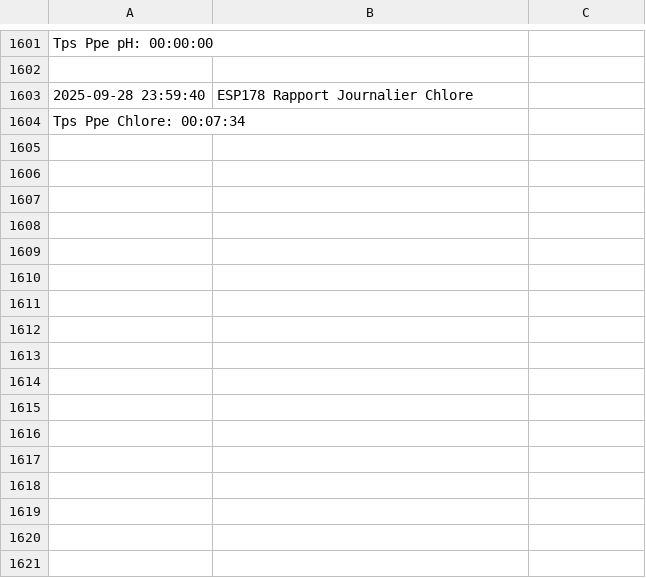
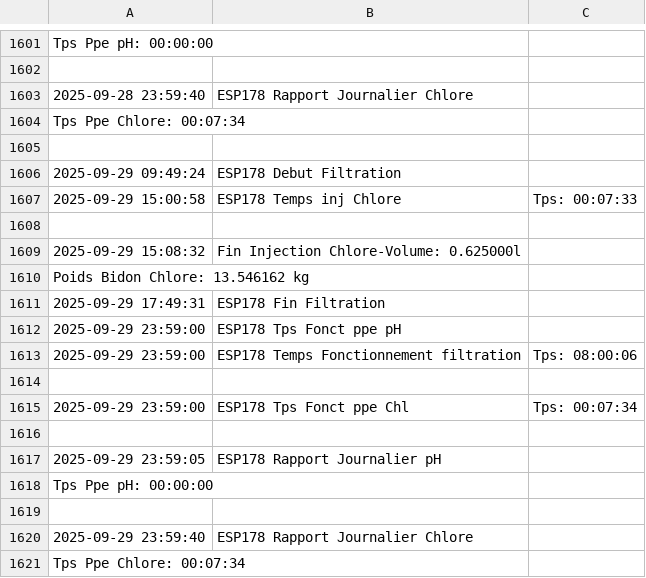
Before and after one commit to remycrochon/home-assistant, a CSV file: fichiers/log_esp178.csv, drawn as a sheet; only a part is shown, gaps mark what is left out; the diff names each change by its address in the sheet, - before the commit and + after, or states it on an @@ line.

```diff
--- a/fichiers/log_esp178.csv
+++ b/fichiers/log_esp178.csv
+row 1605: (empty)
+row 1606: 2025-09-29 09:49:24 | ESP178 Debut Filtration
+row 1607: 2025-09-29 15:00:58 | ESP178 Temps inj Chlore | Tps: 00:07:33
+row 1608: (empty)
+row 1609: 2025-09-29 15:08:32 | Fin Injection Chlore-Volume: 0.625000l
+row 1610: Poids Bidon Chlore: 13.546162 kg
+row 1611: 2025-09-29 17:49:31 | ESP178 Fin Filtration
+row 1612: 2025-09-29 23:59:00 | ESP178 Tps Fonct ppe pH
+row 1613: 2025-09-29 23:59:00 | ESP178 Temps Fonctionnement filtration | Tps: 08:00:06
+row 1614: (empty)
+row 1615: 2025-09-29 23:59:00 | ESP178 Tps Fonct ppe Chl | Tps: 00:07:34
+row 1616: (empty)
+row 1617: 2025-09-29 23:59:05 | ESP178 Rapport Journalier pH
+row 1618: Tps Ppe pH: 00:00:00
+row 1619: (empty)
+row 1620: 2025-09-29 23:59:40 | ESP178 Rapport Journalier Chlore
+row 1621: Tps Ppe Chlore: 00:07:34
```
Also changed, not shown: fichiers/energie2024.csv, fichiers/robot_am435x.csv, 4 other files.
